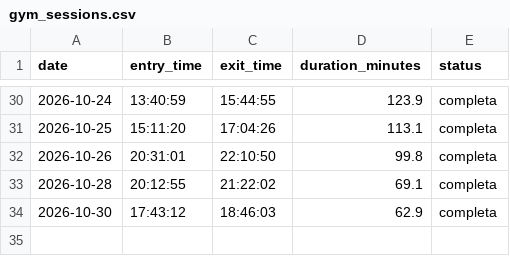
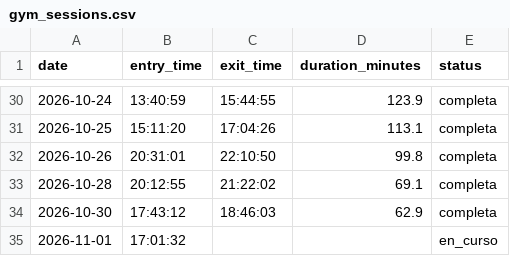
Before and after one commit to franciscolodi/GYM, a CSV file: data/gym_sessions.csv, drawn as a sheet; only a part is shown, gaps mark what is left out; the diff names each change by its address in the sheet, - before the commit and + after, or states it on an @@ line.

Commit message:
chore: actualizar gym_sessions.csv [skip ci]

```diff
--- a/data/gym_sessions.csv
+++ b/data/gym_sessions.csv
+row 35: 2026-11-01 | 17:01:32 |  |  | en_curso
```
